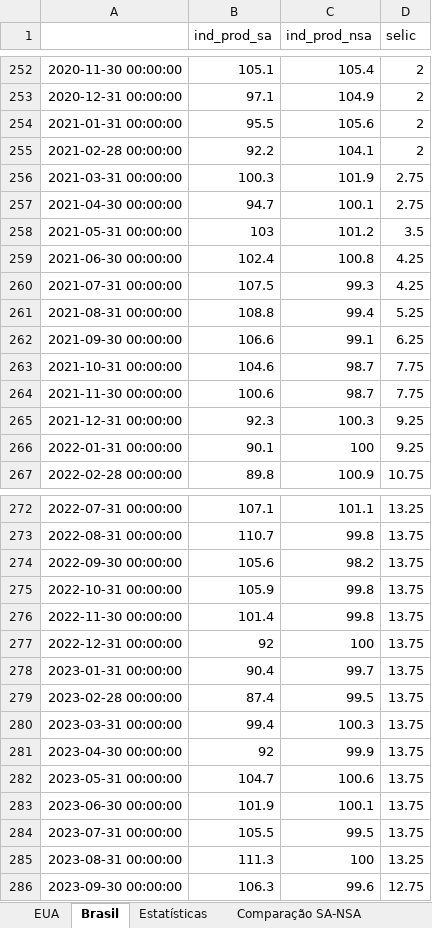
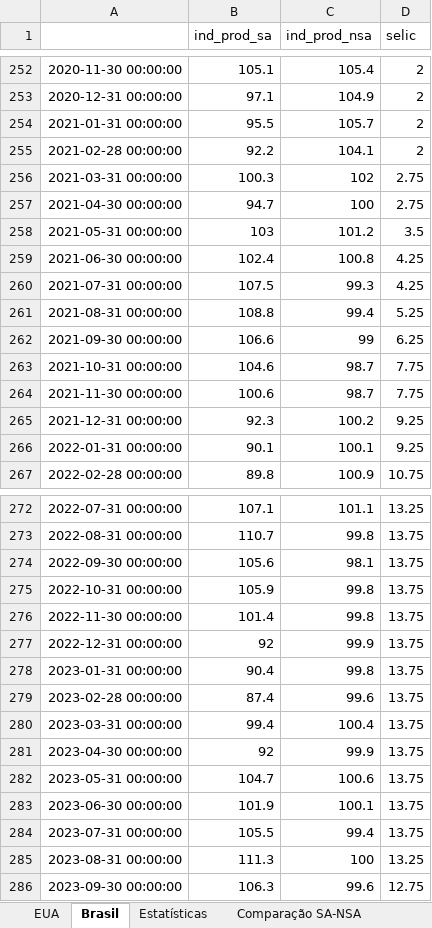
Before and after one commit to heitsikzin-bit/relatorio-atividade-juros, an Excel workbook: relatorio_atividade_juros.xlsx, sheet Brasil, drawn as a sheet; only a part is shown, gaps mark what is left out; values as stored, in another font and other column widths than the file's, no borders; the diff covers the shown part only; the diff names each change by its address in the sheet, - before the commit and + after, or states it on an @@ line.

```diff
--- a/relatorio_atividade_juros.xlsx (sheet Brasil)
+++ b/relatorio_atividade_juros.xlsx (sheet Brasil)
-C254 (ind_prod_nsa): 105.6
+C254 (ind_prod_nsa): 105.7
-C256 (ind_prod_nsa): 101.9
+C256 (ind_prod_nsa): 102
-C257 (ind_prod_nsa): 100.1
+C257 (ind_prod_nsa): 100
-C262 (ind_prod_nsa): 99.1
+C262 (ind_prod_nsa): 99
-C265 (ind_prod_nsa): 100.3
+C265 (ind_prod_nsa): 100.2
-C266 (ind_prod_nsa): 100
+C266 (ind_prod_nsa): 100.1
-C274 (ind_prod_nsa): 98.2
+C274 (ind_prod_nsa): 98.1
-C277 (ind_prod_nsa): 100
+C277 (ind_prod_nsa): 99.9
-C278 (ind_prod_nsa): 99.7
+C278 (ind_prod_nsa): 99.8
-C279 (ind_prod_nsa): 99.5
+C279 (ind_prod_nsa): 99.6
-C280 (ind_prod_nsa): 100.3
+C280 (ind_prod_nsa): 100.4
-C284 (ind_prod_nsa): 99.5
+C284 (ind_prod_nsa): 99.4
```
Also changed, not shown: 1 added row and 45 edited cells elsewhere in this sheet, sheet Estatísticas, sheet Comparação SA-NSA, sheet EUA, 5 other files.
